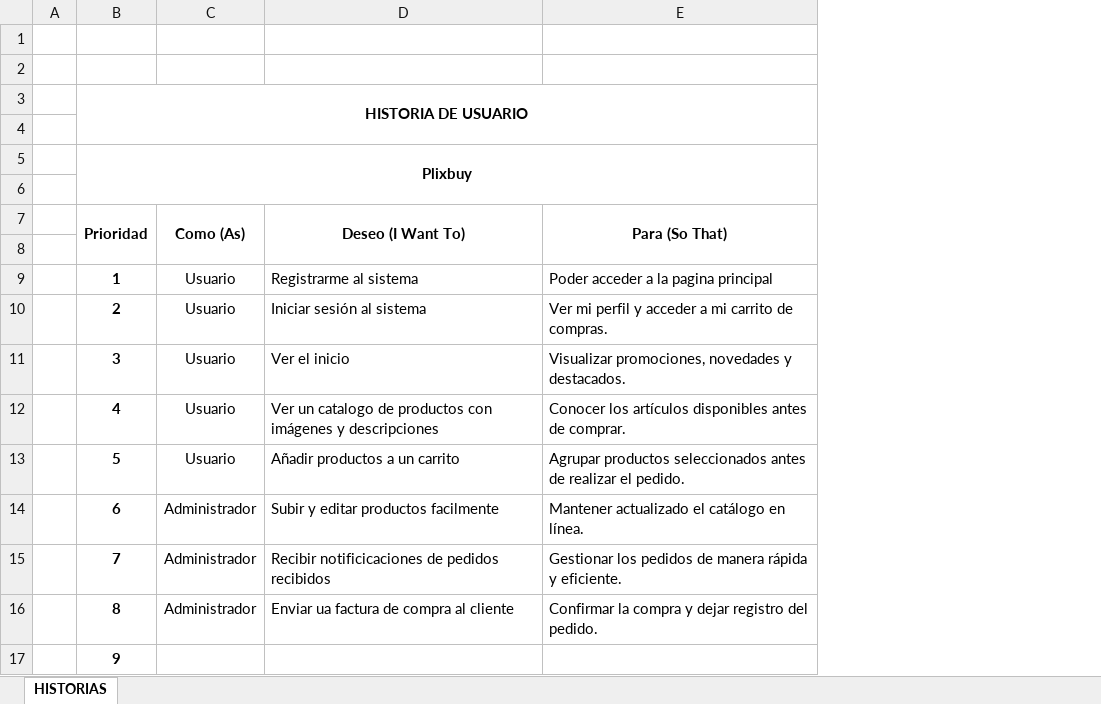
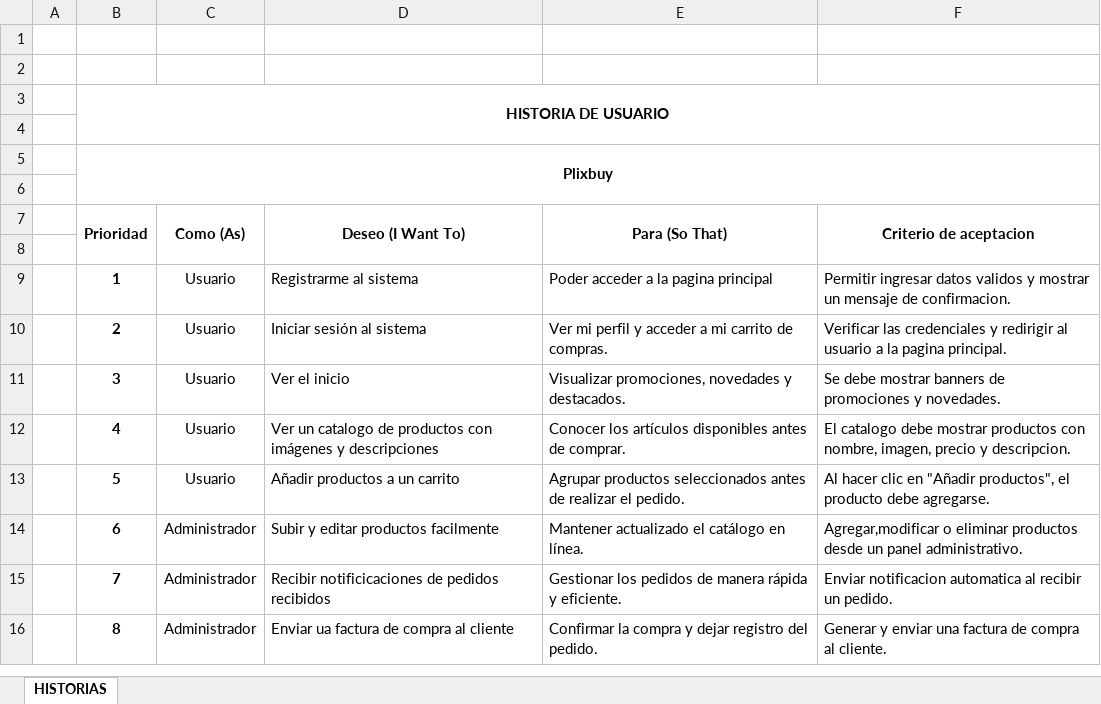
Before and after one commit to Nikolaxxsa/3174994_Evidencias, an Excel workbook: Proyecto/Historia de Usuario.xlsx, sheet HISTORIAS, drawn as a sheet; values as stored, in another font and other column widths than the file's, no borders; removed rows and columns are numbered as before the commit, all else as after; the diff names each change by its address in the sheet, - before the commit and + after, or states it on an @@ line.

Commit message:
actualizacion

```diff
--- a/Proyecto/Historia de Usuario.xlsx (sheet HISTORIAS)
+++ b/Proyecto/Historia de Usuario.xlsx (sheet HISTORIAS)
+column F (Criterio de aceptacion), rows 9-16: Permitir ingresar datos validos y mostrar un mensaje de confirmacion. | Verificar las credenciales y redirigir al usuario a la pagina principal. | Se debe mostrar banners de promociones y novedades. | El catalogo debe mostrar productos con nombre, imagen, precio y descripcion. | Al hacer clic en "Añadir productos", el producto debe agregarse. | Agregar,modificar o eliminar productos desde un panel administrativo. | Enviar notificacion automatica al recibir un pedido. | Generar y enviar una factura de compra al cliente.
-row 17:  | 9
```
